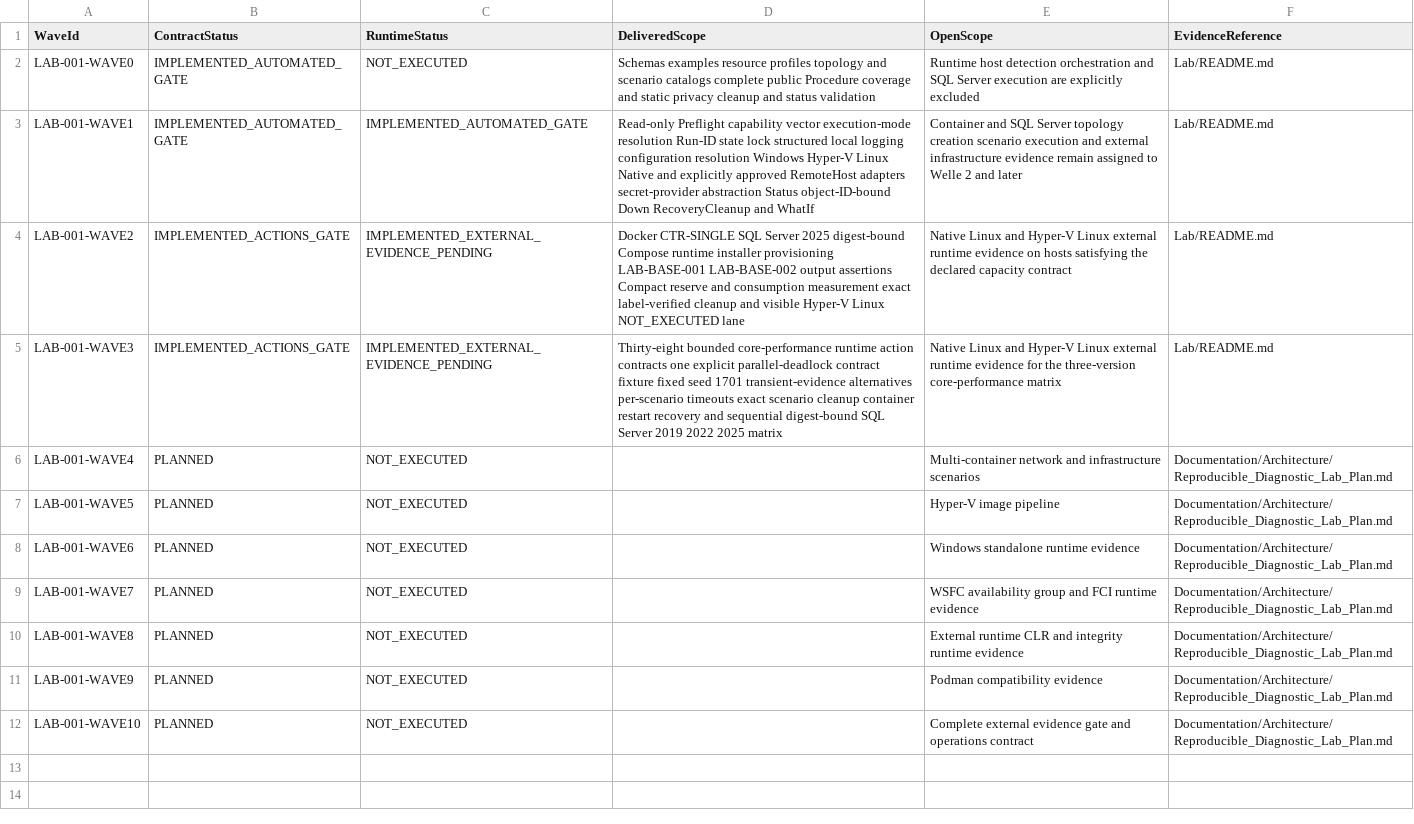
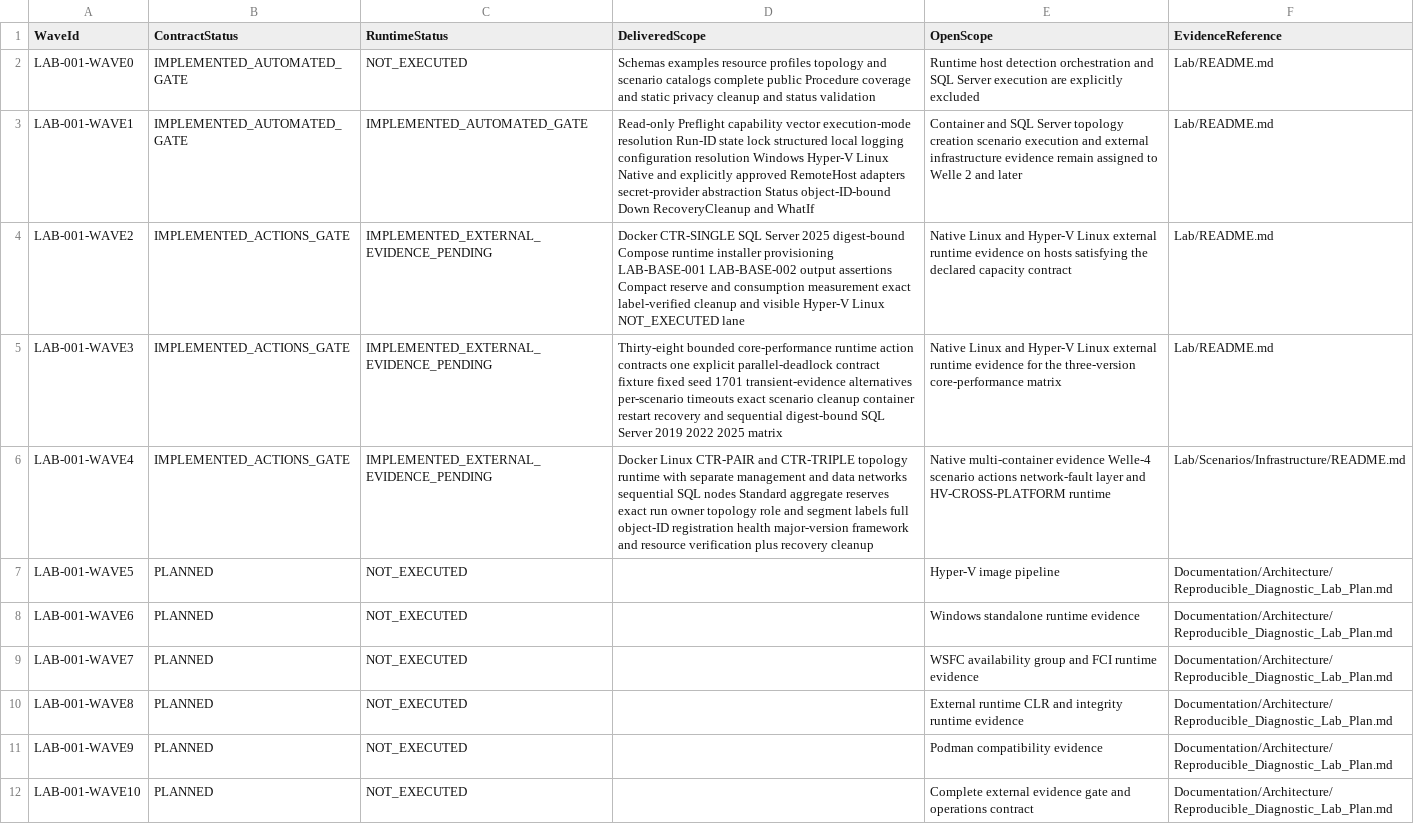
Before and after one commit to gecompat/SQL_Server_Analyze, a CSV file: Metadata/Quality/Lab_Wave_Status.csv, drawn as a sheet.

Commit message:
Implement LAB-001 Welle 4 multi-container runtime foundation
Add Docker Linux CTR-PAIR and CTR-TRIPLE actions with separate internal management and data networks, sequential SQL node startup, aggregate Standard resource reserves, full owner-bound object registration, health major-version framework and resource verification, exact-ID recovery cleanup, focused validation, and explicit external-evidence boundaries. Keep Welle 4 scenario actions, network faults, cross-platform runtime, Podman, and native evidence pending.

```diff
--- a/Metadata/Quality/Lab_Wave_Status.csv
+++ b/Metadata/Quality/Lab_Wave_Status.csv
@@ -5,3 +5,3 @@ LAB-001-WAVE2,IMPLEMENTED_ACTIONS_GATE,IMPLEMENTED_EXTERNAL_EVIDENCE_PENDING,"Do
 LAB-001-WAVE3,IMPLEMENTED_ACTIONS_GATE,IMPLEMENTED_EXTERNAL_EVIDENCE_PENDING,"Thirty-eight bounded core-performance runtime action contracts one explicit parallel-deadlock contract fixture fixed seed 1701 transient-evidence alternatives per-scenario timeouts exact scenario cleanup container restart recovery and sequential digest-bound SQL Server 2019 2022 2025 matrix","Native Linux and Hyper-V Linux external runtime evidence for the three-version core-performance matrix",Lab/README.md
-LAB-001-WAVE4,PLANNED,NOT_EXECUTED,"","Multi-container network and infrastructure scenarios",Documentation/Architecture/Reproducible_Diagnostic_Lab_Plan.md
+LAB-001-WAVE4,IMPLEMENTED_ACTIONS_GATE,IMPLEMENTED_EXTERNAL_EVIDENCE_PENDING,"Docker Linux CTR-PAIR and CTR-TRIPLE topology runtime with separate management and data networks sequential SQL nodes Standard aggregate reserves exact run owner topology role and segment labels full object-ID registration health major-version framework and resource verification plus recovery cleanup","Native multi-container evidence Welle-4 scenario actions network-fault layer and HV-CROSS-PLATFORM runtime",Lab/Scenarios/Infrastructure/README.md
 LAB-001-WAVE5,PLANNED,NOT_EXECUTED,"","Hyper-V image pipeline",Documentation/Architecture/Reproducible_Diagnostic_Lab_Plan.md
```
Also changed, not shown: Metadata/Quality/Implementation_Status.csv, 19 other files.
